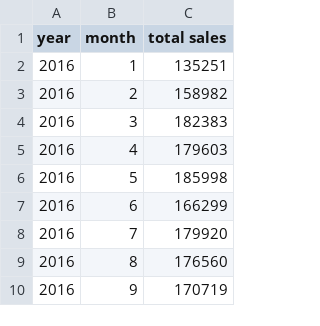
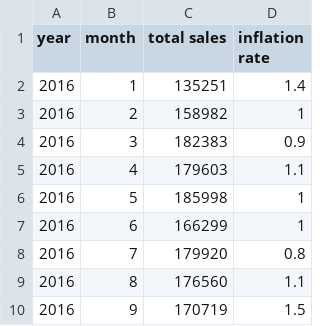
Before and after one commit to lhe12/tripod, a CSV file: US toyota sales 2016-2021.csv, drawn as a sheet; only a part is shown; the diff names each change by its address in the sheet, - before the commit and + after, or states it on an @@ line.

Commit message:
Add files via upload

```diff
--- a/US toyota sales 2016-2021.csv
+++ b/US toyota sales 2016-2021.csv
+column D (inflation rate), rows 2-10: 1.4 | 1 | 0.9 | 1.1 | 1 | 1 | 0.8 | 1.1 | 1.5
```
